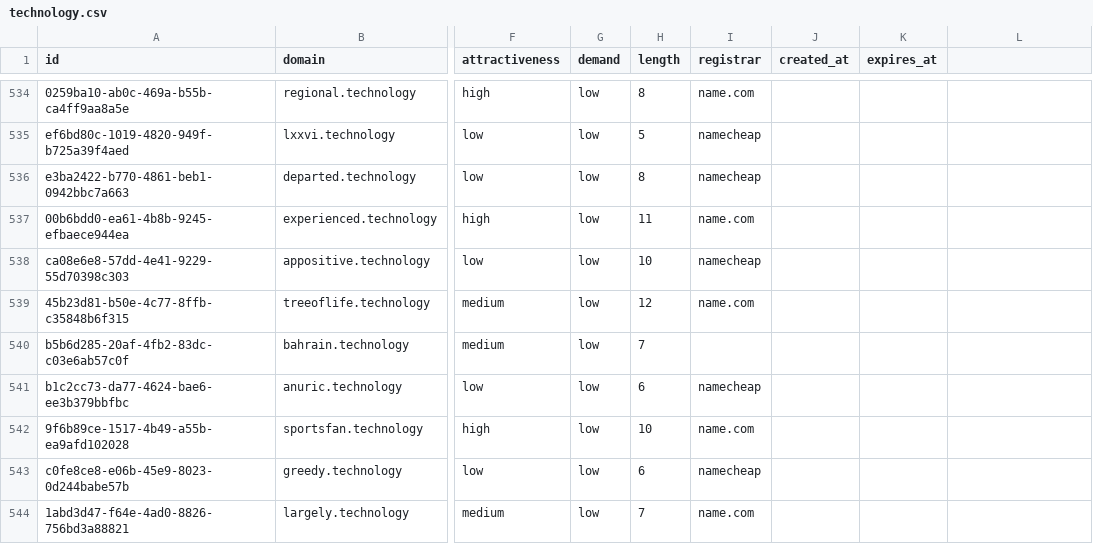
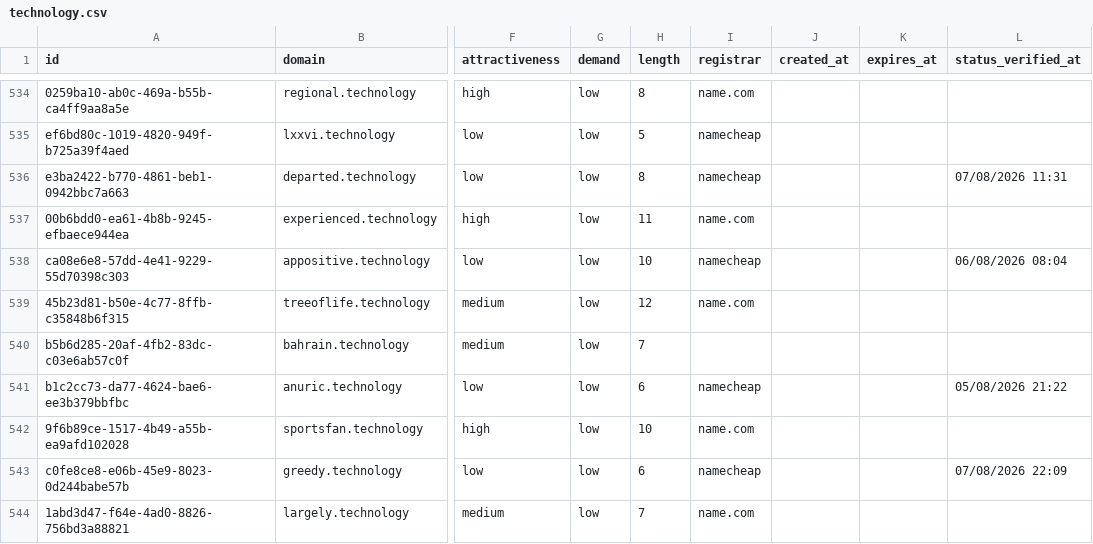
Before and after one commit to UniqueDomains/technology-oneword-domains, a CSV file: technology.csv, drawn as a sheet; only a part is shown, gaps mark what is left out; the diff covers the shown part only; the diff names each change by its address in the sheet, - before the commit and + after, or states it on an @@ line.

```diff
--- a/technology.csv
+++ b/technology.csv
-L1: (empty)
+L1: status_verified_at
-L536 (status_verified_at): (empty)
+L536 (status_verified_at): 07/08/2026 11:31
-L538 (status_verified_at): (empty)
+L538 (status_verified_at): 06/08/2026 08:04
-L541 (status_verified_at): (empty)
+L541 (status_verified_at): 05/08/2026 21:22
-L543 (status_verified_at): (empty)
+L543 (status_verified_at): 07/08/2026 22:09
```
Also changed, not shown: 124 edited cells elsewhere in this file, 6 other files.
